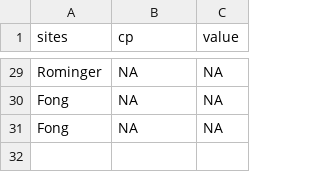
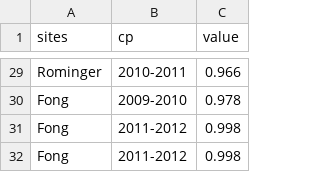
Before and after one commit to lponisio/hedgerow_assembly, a CSV file: analysis/changePoint/cptPeel/changing_points.csv, drawn as a sheet; only a part is shown, gaps mark what is left out; the diff covers the shown part only.

```diff
--- a/analysis/changePoint/cptPeel/changing_points.csv
+++ b/analysis/changePoint/cptPeel/changing_points.csv
@@ -29,3 +29,4 @@
-"Rominger",NA,NA
-"Fong",NA,NA
-"Fong",NA,NA
+"Rominger","2010-2011",0.966
+"Fong","2009-2010",0.978
+"Fong","2011-2012",0.998
+"Fong","2011-2012",0.998
```
Also changed, not shown: 2 added rows, 2 removed rows and 18 edited cells elsewhere in this file, 2 other files.
